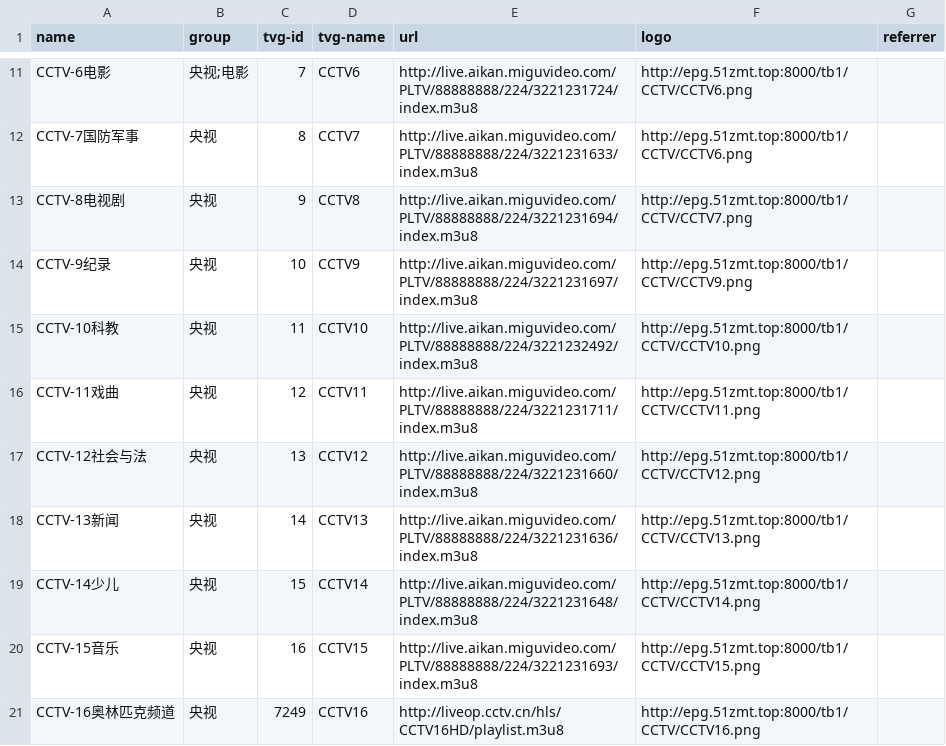
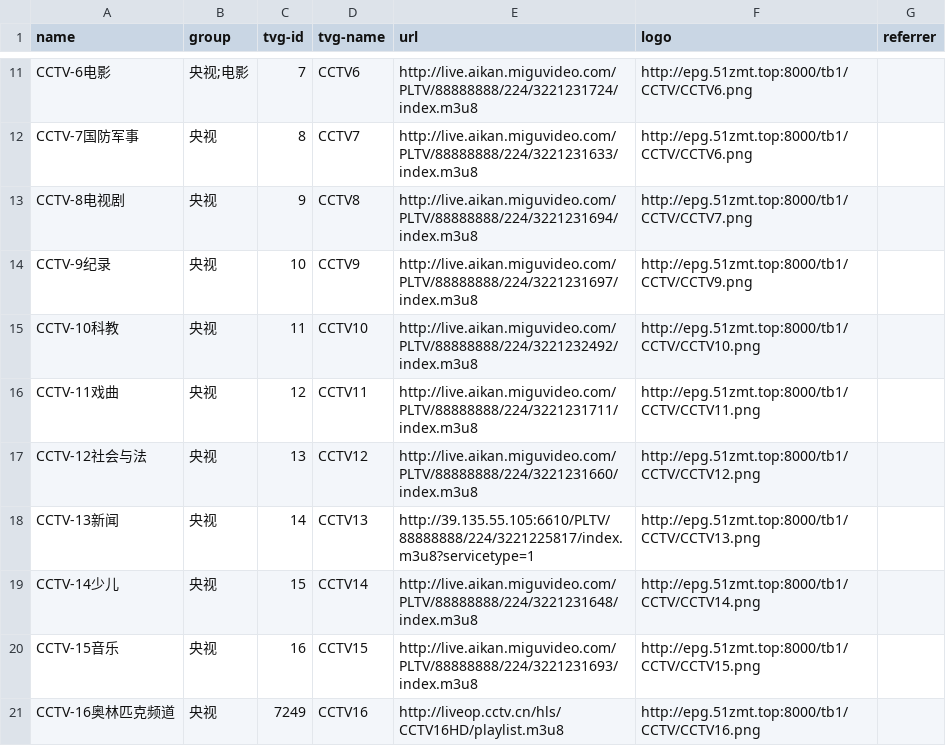
Before and after one commit to luoyuhao0x58/m3u8, a CSV file: resources/tv.csv, drawn as a sheet; only a part is shown, gaps mark what is left out; the diff covers the shown part only.

```diff
--- a/resources/tv.csv
+++ b/resources/tv.csv
@@ -17,3 +17,3 @@
 "CCTV-12社会与法","央视","13","CCTV12","http://live.aikan.miguvideo.com/PLTV/88888888/224/3221231660/index.m3u8","http://epg.51zmt.top:8000/tb1/CCTV/CCTV12.png",""
-"CCTV-13新闻","央视","14","CCTV13","http://live.aikan.miguvideo.com/PLTV/88888888/224/3221231636/index.m3u8","http://epg.51zmt.top:8000/tb1/CCTV/CCTV13.png",""
+"CCTV-13新闻","央视","14","CCTV13","http://39.135.55.105:6610/PLTV/88888888/224/3221225817/index.m3u8?servicetype=1","http://epg.51zmt.top:8000/tb1/CCTV/CCTV13.png",""
 "CCTV-14少儿","央视","15","CCTV14","http://live.aikan.miguvideo.com/PLTV/88888888/224/3221231648/index.m3u8","http://epg.51zmt.top:8000/tb1/CCTV/CCTV14.png",""
```
Also changed, not shown: 5 added rows, 1 removed row and 11 edited cells elsewhere in this file.
